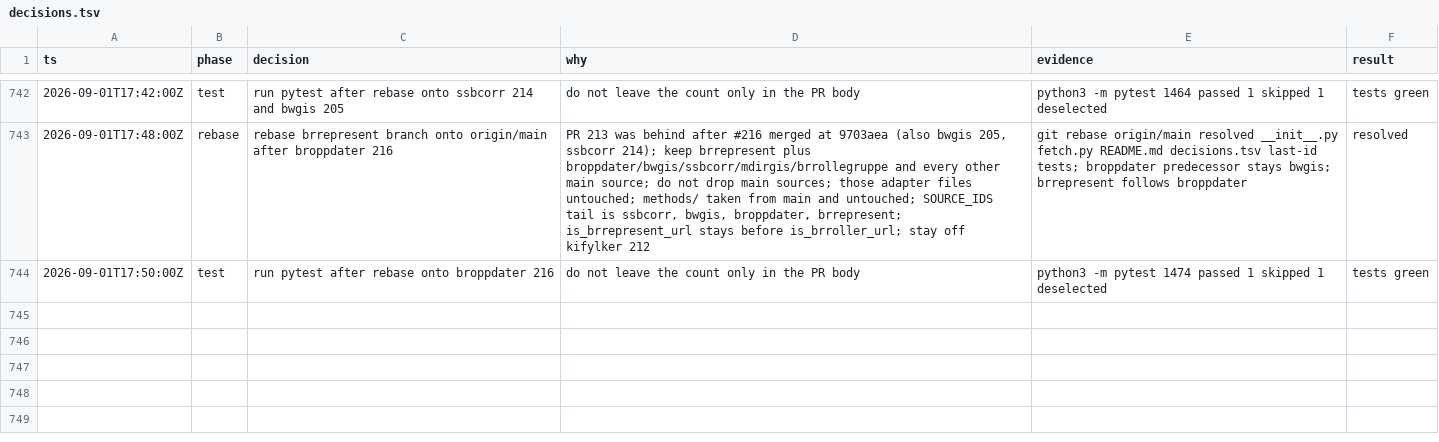
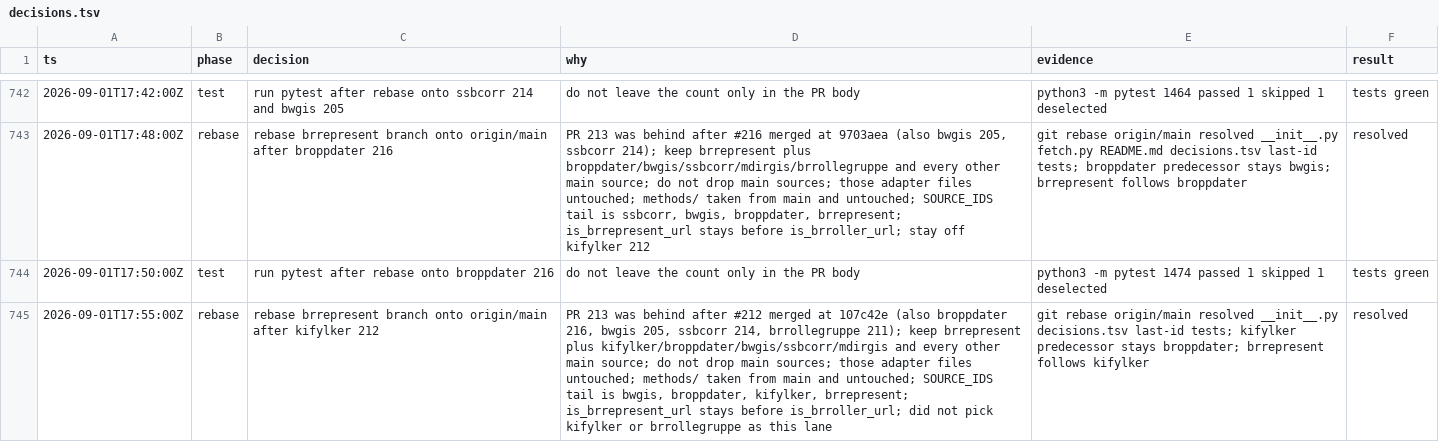
Before and after one commit to Solvelangseth/public-data-agent, a TSV file: decisions.tsv, drawn as a sheet; only a part is shown, gaps mark what is left out; the diff names each change by its address in the sheet, - before the commit and + after, or states it on an @@ line.

```diff
--- a/decisions.tsv
+++ b/decisions.tsv
+row 745: 2026-09-01T17:55:00Z | rebase | rebase brrepresent branch onto origin/main after kifylker 212 | PR 213 was behind after #212 merged at 107c42e (also broppdater 216, bwgis 205, ssbcorr 214, brrollegruppe 211); keep brrepresent plus kifylker/broppdater/bwgis/ssbcorr/mdirgis and every other main source; do not drop main sources; those adapter files untouched; methods/ taken from main and untouched; SOURCE_IDS tail is bwgis, broppdater, kifylker, brrepresent; is_brrepresent_url stays before is_brroller_url; did not pick kifylker or brrollegruppe as this lane | git rebase origin/main resolved __init__.py decisions.tsv last-id tests; kifylker predecessor stays broppdater; brrepresent follows kifylker | resolved
```
